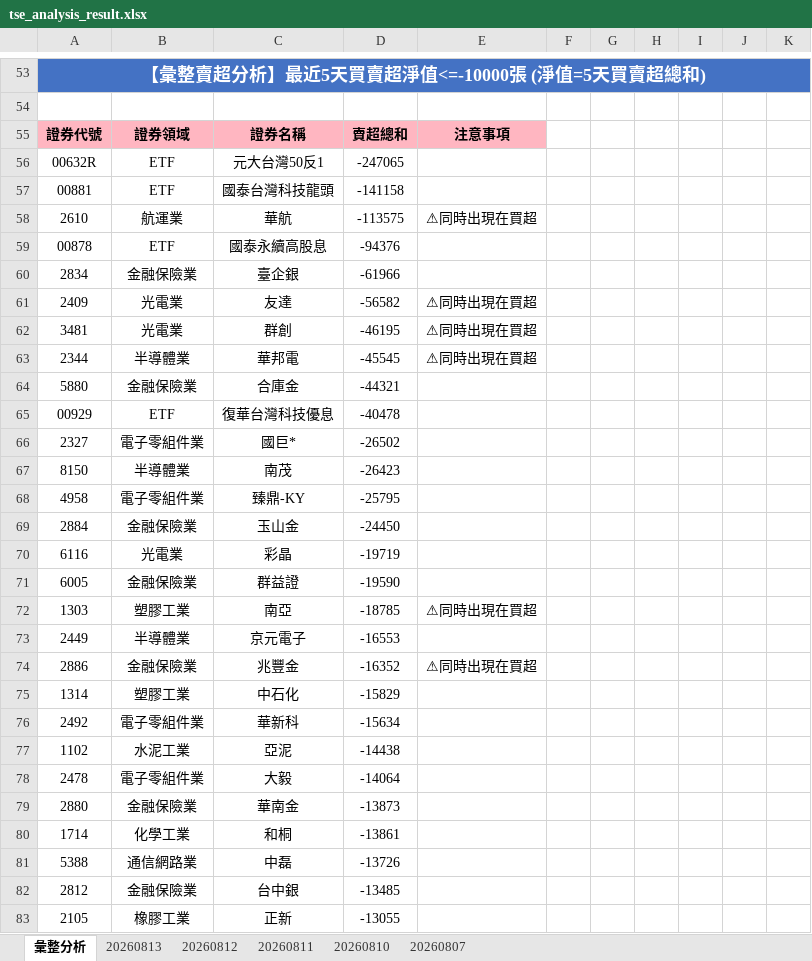
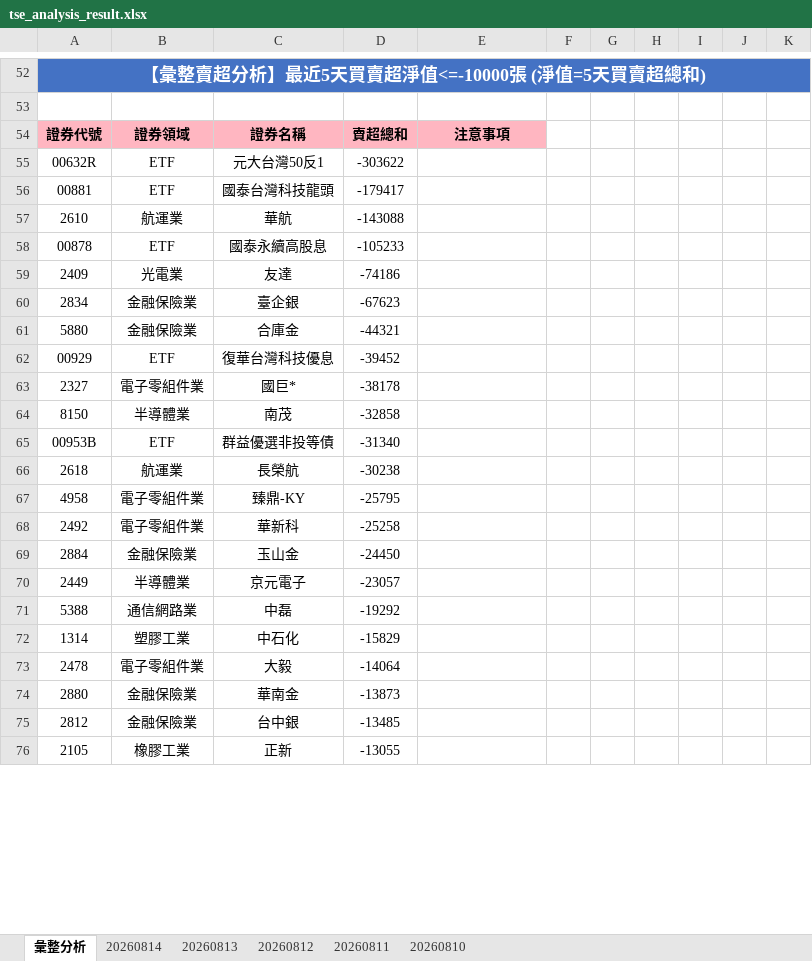
Before and after one commit to ccupcpop/GetDailyStock, an Excel workbook: StockInfo/tse_analysis_result.xlsx, sheet 彙整分析, drawn as a sheet; only a part is shown, gaps mark what is left out; values as stored, in another font and other column widths than the file's, no borders; removed rows and columns are numbered as before the commit, all else as after; the diff covers the shown part only; the diff names each change by its address in the sheet, - before the commit and + after, or states it on an @@ line.

```diff
--- a/StockInfo/tse_analysis_result.xlsx (sheet 彙整分析)
+++ b/StockInfo/tse_analysis_result.xlsx (sheet 彙整分析)
-sheet tab: 20260807
+sheet tab: 20260814
-D55: -247065
+D55: -303622
-D56: -141158
+D56: -179417
-D57: -113575
+D57: -143088
-E57: ⚠同時出現在買超
+E57: (empty)
-D58: -94376
+D58: -105233
+row 59: 2409 | 光電業 | 友達 | -74186
-D60: -61966
+D60: -67623
-row 61: 2409 | 光電業 | 友達 | -56582 | ⚠同時出現在買超
-row 62: 3481 | 光電業 | 群創 | -46195 | ⚠同時出現在買超
-row 63: 2344 | 半導體業 | 華邦電 | -45545 | ⚠同時出現在買超
-D62: -40478
+D62: -39452
-D63: -26502
+D63: -38178
-D64: -26423
+D64: -32858
+row 65: 00953B | ETF | 群益優選非投等債 | -31340
+row 66: 2618 | 航運業 | 長榮航 | -30238
+row 68: 2492 | 電子零組件業 | 華新科 | -25258
-row 70: 6116 | 光電業 | 彩晶 | -19719
-row 71: 6005 | 金融保險業 | 群益證 | -19590
-row 72: 1303 | 塑膠工業 | 南亞 | -18785 | ⚠同時出現在買超
-D70: -16553
+D70: -23057
-row 74: 2886 | 金融保險業 | 兆豐金 | -16352 | ⚠同時出現在買超
+row 71: 5388 | 通信網路業 | 中磊 | -19292
-row 76: 2492 | 電子零組件業 | 華新科 | -15634
-row 77: 1102 | 水泥工業 | 亞泥 | -14438
-row 80: 1714 | 化學工業 | 和桐 | -13861
-row 81: 5388 | 通信網路業 | 中磊 | -13726
```
Also changed, not shown: 42 added rows, 45 removed rows and 41 edited cells elsewhere in this sheet, sheet 20260813, StockInfo/otc_analysis_result.xlsx, 12 other files.
